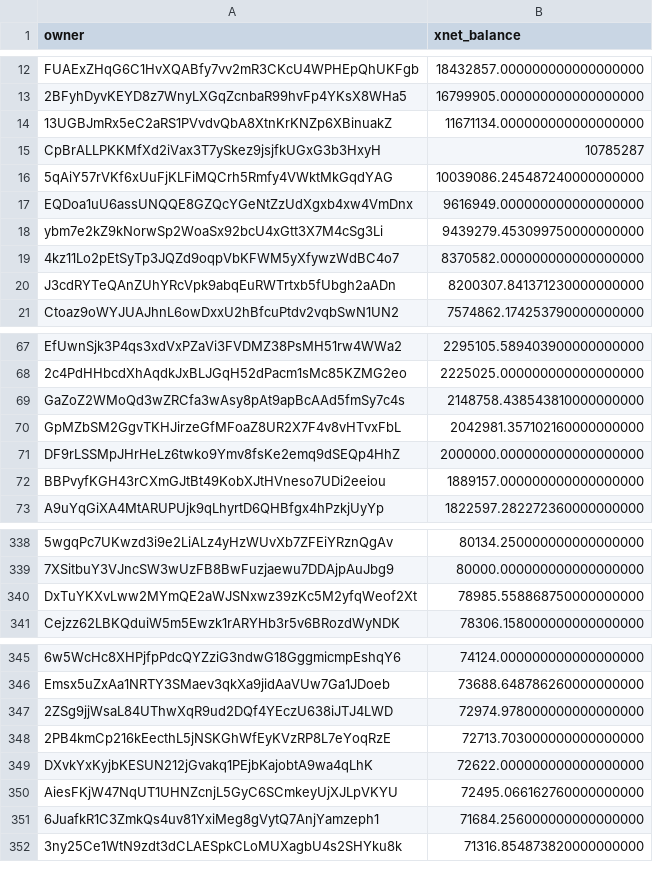
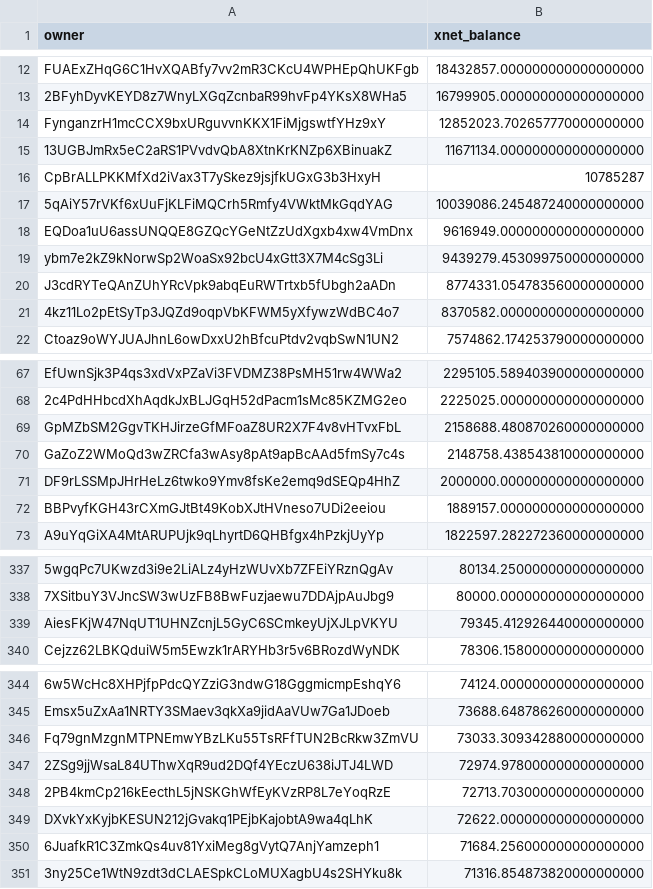
Before and after one commit to xnet-community-data/xnet-data-integration, a CSV file: data/derived/xnet_owner_balances.csv, drawn as a sheet; only a part is shown, gaps mark what is left out; removed rows and columns are numbered as before the commit, all else as after; the diff covers the shown part only; the diff names each change by its address in the sheet, - before the commit and + after, or states it on an @@ line.

Commit message:
Refresh XNET live state

```diff
--- a/data/derived/xnet_owner_balances.csv
+++ b/data/derived/xnet_owner_balances.csv
+row 14: FynganzrH1mcCCX9bxURguvvnKKX1FiMjgswtfYHz9xY | 12852023.702657770000000000
+row 20: J3cdRYTeQAnZUhYRcVpk9abqEuRWTrtxb5fUbgh2aADn | 8774331.054783560000000000
-row 20: J3cdRYTeQAnZUhYRcVpk9abqEuRWTrtxb5fUbgh2aADn | 8200307.841371230000000000
+row 69: GpMZbSM2GgvTKHJirzeGfMFoaZ8UR2X7F4v8vHTvxFbL | 2158688.480870260000000000
-row 70: GpMZbSM2GgvTKHJirzeGfMFoaZ8UR2X7F4v8vHTvxFbL | 2042981.357102160000000000
-row 340: DxTuYKXvLww2MYmQE2aWJSNxwz39zKc5M2yfqWeof2Xt | 78985.558868750000000000
+row 339: AiesFKjW47NqUT1UHNZcnjL5GyC6SCmkeyUjXJLpVKYU | 79345.412926440000000000
+row 346: Fq79gnMzgnMTPNEmwYBzLKu55TsRFfTUN2BcRkw3ZmVU | 73033.309342880000000000
-row 350: AiesFKjW47NqUT1UHNZcnjL5GyC6SCmkeyUjXJLpVKYU | 72495.066162760000000000
```
Also changed, not shown: 10 added rows, 16 removed rows and 2 edited cells elsewhere in this file, data/derived/bbb_burn_daily.csv, data/xnet_supply_daily.csv, 17 other files.
